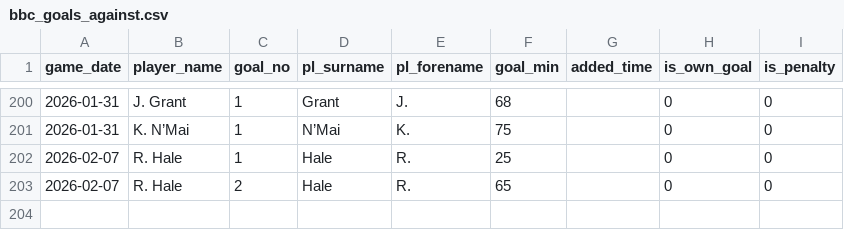
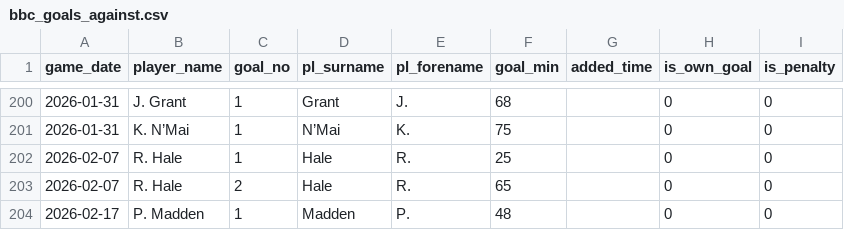
Before and after one commit to petebrown/data-updater, a CSV file: data/bbc_goals_against.csv, drawn as a sheet; only a part is shown, gaps mark what is left out.

```diff
--- a/data/bbc_goals_against.csv
+++ b/data/bbc_goals_against.csv
@@ -203 +203,2 @@ game_date,player_name,goal_no,pl_surname,pl_forename,goal_min,added_time,is_own_
 2026-02-07,R. Hale,2,Hale,R.,65,,0,0
+2026-02-17,P. Madden,1,Madden,P.,48,,0,0
```
Also changed, not shown: data/bbc_opposition_managers.csv, data/results.csv, 4 other files.
